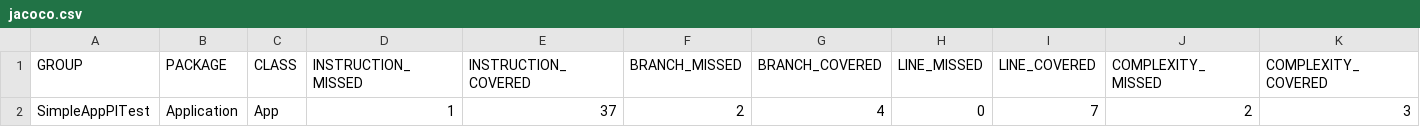
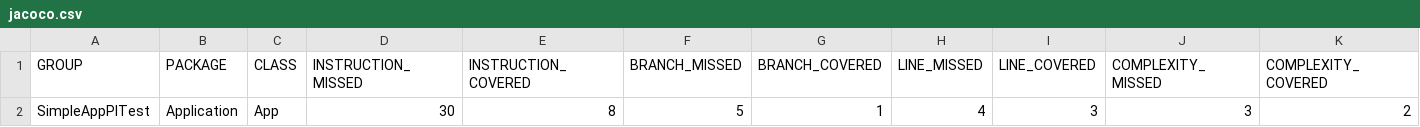
Before and after one commit to Jamiex304/SimpleWebServiceApplication, a CSV file: target/site/jacoco/jacoco.csv, drawn as a sheet; only a part is shown; the diff names each change by its address in the sheet, - before the commit and + after, or states it on an @@ line.

```diff
--- a/target/site/jacoco/jacoco.csv
+++ b/target/site/jacoco/jacoco.csv
-D2 (INSTRUCTION_MISSED): 1
+D2 (INSTRUCTION_MISSED): 30
-E2 (INSTRUCTION_COVERED): 37
+E2 (INSTRUCTION_COVERED): 8
-F2 (BRANCH_MISSED): 2
+F2 (BRANCH_MISSED): 5
-G2 (BRANCH_COVERED): 4
+G2 (BRANCH_COVERED): 1
-H2 (LINE_MISSED): 0
+H2 (LINE_MISSED): 4
-I2 (LINE_COVERED): 7
+I2 (LINE_COVERED): 3
-J2 (COMPLEXITY_MISSED): 2
+J2 (COMPLEXITY_MISSED): 3
-K2 (COMPLEXITY_COVERED): 3
+K2 (COMPLEXITY_COVERED): 2
```
Also changed, not shown: 24 other files.
